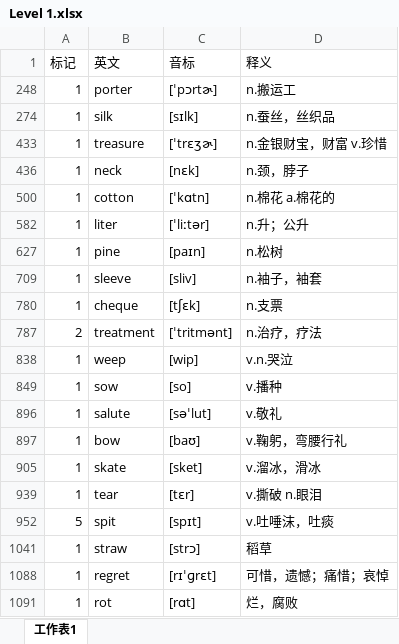
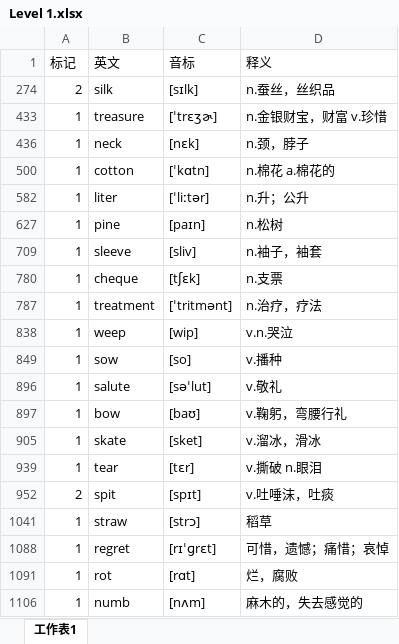
Before and after one commit to mytEcust/toefllevellist, an Excel workbook: Level 1.xlsx, sheet 工作表1, drawn as a sheet; only a part is shown; the shorter side is filled out with more unchanged rows; values as stored, in another font and other column widths than the file's, no cell formats; charts and pictures not drawn; the diff names each change by its address in the sheet, - before the commit and + after, or states it on an @@ line.

```diff
--- a/Level 1.xlsx (sheet 工作表1)
+++ b/Level 1.xlsx (sheet 工作表1)
-row 248: 1 | porter | [ˈpɔrtɚ] | n.搬运工
-A274 (标记): 1
+A274 (标记): 2
-A787 (标记): 2
+A787 (标记): 1
-A952 (标记): 5
+A952 (标记): 2
```
Also changed, not shown: cell formats, hidden cells, charts or pictures, Level 2.xlsx.
